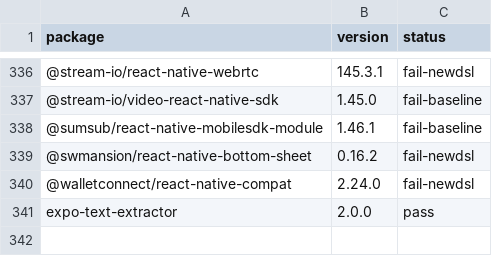
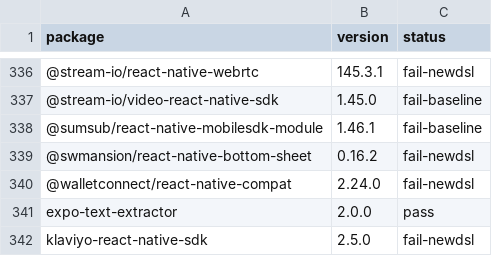
Before and after one commit to gabrieldonadel/agp-new-dsl, a CSV file: results.csv, drawn as a sheet; only a part is shown, gaps mark what is left out; the diff names each change by its address in the sheet, - before the commit and + after, or states it on an @@ line.

Commit message:
test(klaviyo-react-native-sdk): fail-newdsl

```diff
--- a/results.csv
+++ b/results.csv
+row 342: klaviyo-react-native-sdk | 2.5.0 | fail-newdsl
```
Also changed, not shown: 1 other file.
